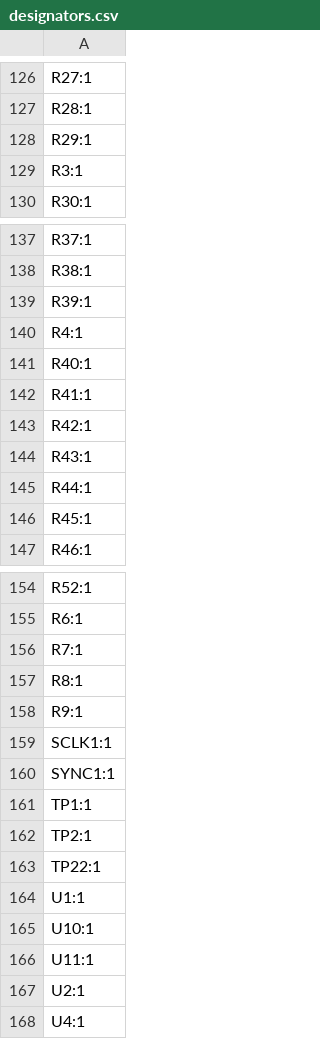
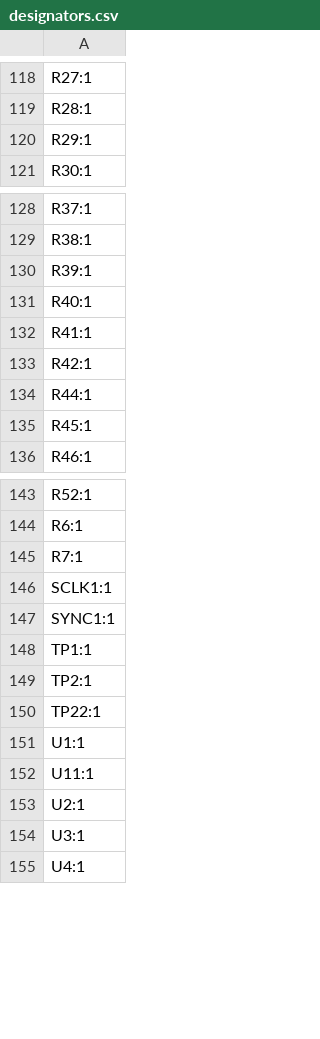
Before and after one commit to bcbergmanuu/hw-balance, a CSV file: hw_drawings/production/designators.csv, drawn as a sheet; only a part is shown, gaps mark what is left out; removed rows and columns are numbered as before the commit, all else as after; the diff covers the shown part only; the diff names each change by its address in the sheet, - before the commit and + after, or states it on an @@ line.

```diff
--- a/hw_drawings/production/designators.csv
+++ b/hw_drawings/production/designators.csv
-row 129: R3:1
-row 140: R4:1
-row 144: R43:1
-row 157: R8:1
-row 158: R9:1
-row 165: U10:1
+row 154: U3:1
```
Also changed, not shown: 2 added rows and 10 removed rows elsewhere in this file, hw_drawings/production/bom.csv, hw_drawings/production/positions.csv, 22 other files.
